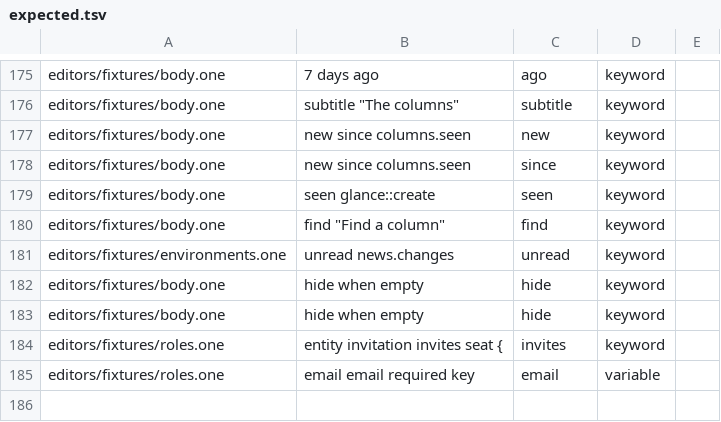
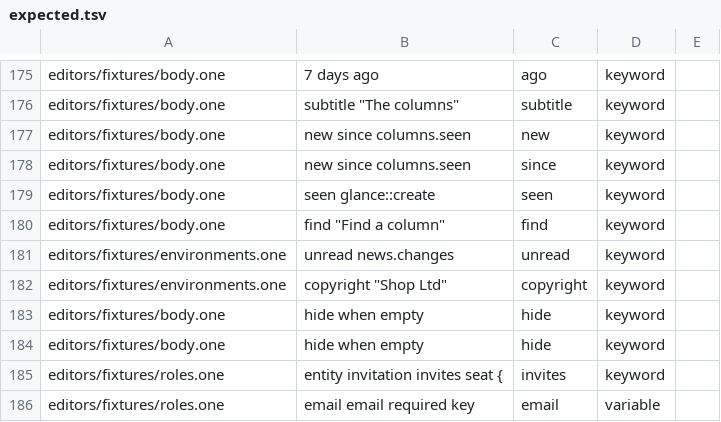
Before and after one commit to da0x/uione, a TSV file: editors/expected.tsv, drawn as a sheet; only a part is shown, gaps mark what is left out; the diff names each change by its address in the sheet, - before the commit and + after, or states it on an @@ line.

Commit message:
A site's foot says who it's by and what it was built from, and uione.io has an About page
- copyright "Daher Alfawares" "https://www.linkedin.com/in/dalfawares" puts
  "© 2026 Daher Alfawares" at the foot of every page, the name linked when a
  link is given. Beside it are the uione release the site was built with and
  the commit it was built from, so what's deployed can be told at a glance.
- The deploy builds the web app with the commit: UIONE_COMMIT when the deploy
  names it, as a build from a snapshot without git does, or git's.
- uione.io gains an About page: who makes uione, what's been built with it,
  how it's licensed, and how to get in touch.

```diff
--- a/editors/expected.tsv
+++ b/editors/expected.tsv
+row 182: editors/fixtures/environments.one | copyright "Shop Ltd" | copyright | keyword
```
Also changed, not shown: 21 other files.
